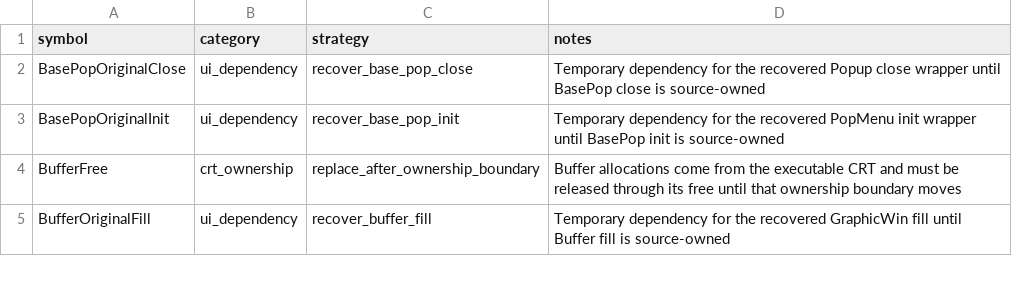
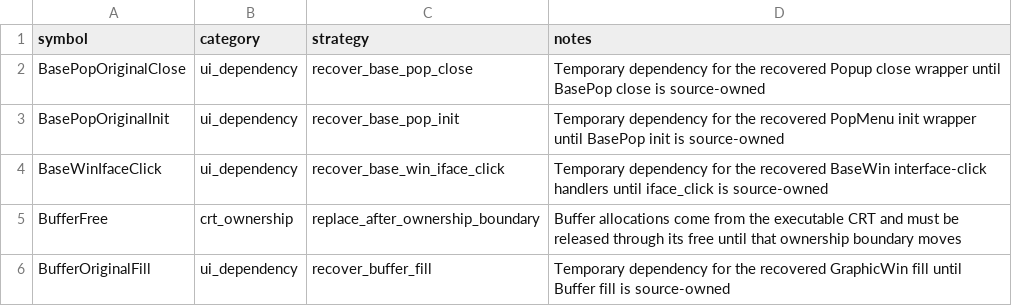
Before and after one commit to fran6co/OpenSMACX, a CSV file: docs/recovery-binding-classifications.csv, drawn as a sheet; only a part is shown; the diff names each change by its address in the sheet, - before the commit and + after, or states it on an @@ line.

```diff
--- a/docs/recovery-binding-classifications.csv
+++ b/docs/recovery-binding-classifications.csv
+row 4: BaseWinIfaceClick | ui_dependency | recover_base_win_iface_click | Temporary dependency for the recovered BaseWin interface-click handlers until iface_click is source-owned
```
Also changed, not shown: docs/recovery-redirects.csv, docs/recovery/priorities.csv, 9 other files.
